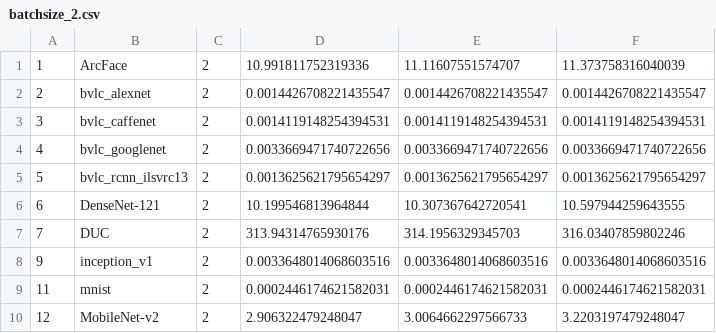
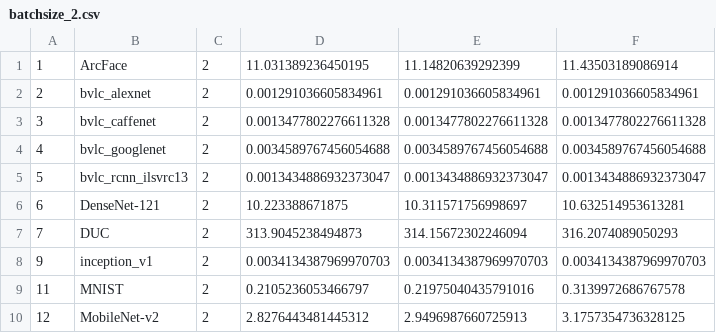
Before and after one commit to rai-project/onnx_examples, a CSV file: results/mxnet/Quadro_RTX_6000/batchsize_2.csv, drawn as a sheet; only a part is shown; the diff covers the shown part only.

```diff
--- a/results/mxnet/Quadro_RTX_6000/batchsize_2.csv
+++ b/results/mxnet/Quadro_RTX_6000/batchsize_2.csv
@@ -1,10 +1,10 @@
-1,ArcFace,2,10.991811752319336,11.11607551574707,11.373758316040039
-2,bvlc_alexnet,2,0.0014426708221435547,0.0014426708221435547,0.0014426708221435547
-3,bvlc_caffenet,2,0.0014119148254394531,0.0014119148254394531,0.0014119148254394531
-4,bvlc_googlenet,2,0.0033669471740722656,0.0033669471740722656,0.0033669471740722656
-5,bvlc_rcnn_ilsvrc13,2,0.0013625621795654297,0.0013625621795654297,0.0013625621795654297
-6,DenseNet-121,2,10.199546813964844,10.307367642720541,10.597944259643555
-7,DUC,2,313.94314765930176,314.1956329345703,316.03407859802246
-9,inception_v1,2,0.0033648014068603516,0.0033648014068603516,0.0033648014068603516
-11,mnist,2,0.0002446174621582031,0.0002446174621582031,0.0002446174621582031
-12,MobileNet-v2,2,2.906322479248047,3.0064662297566733,3.2203197479248047
+1,ArcFace,2,11.031389236450195,11.14820639292399,11.43503189086914
+2,bvlc_alexnet,2,0.001291036605834961,0.001291036605834961,0.001291036605834961
+3,bvlc_caffenet,2,0.0013477802276611328,0.0013477802276611328,0.0013477802276611328
+4,bvlc_googlenet,2,0.0034589767456054688,0.0034589767456054688,0.0034589767456054688
+5,bvlc_rcnn_ilsvrc13,2,0.0013434886932373047,0.0013434886932373047,0.0013434886932373047
+6,DenseNet-121,2,10.223388671875,10.311571756998697,10.632514953613281
+7,DUC,2,313.9045238494873,314.15672302246094,316.2074089050293
+9,inception_v1,2,0.0034134387969970703,0.0034134387969970703,0.0034134387969970703
+11,MNIST,2,0.2105236053466797,0.21975040435791016,0.3139972686767578
+12,MobileNet-v2,2,2.8276443481445312,2.9496987660725913,3.1757354736328125
```
Also changed, not shown: 53 edited cells elsewhere in this file, results/mxnet/Quadro_RTX_6000/batchsize_16.csv, results/mxnet/Quadro_RTX_6000/batchsize_32.csv, 9 other files.
